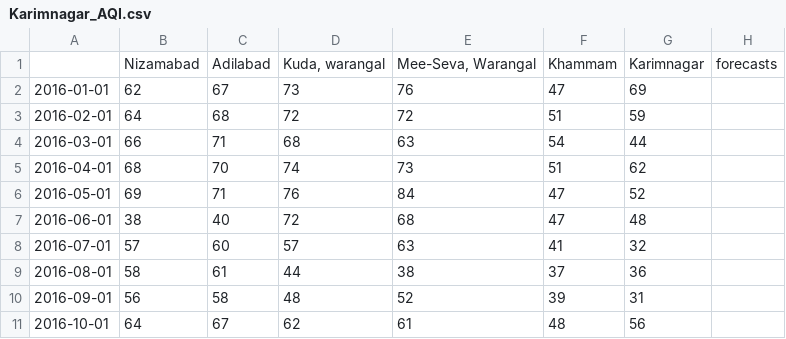
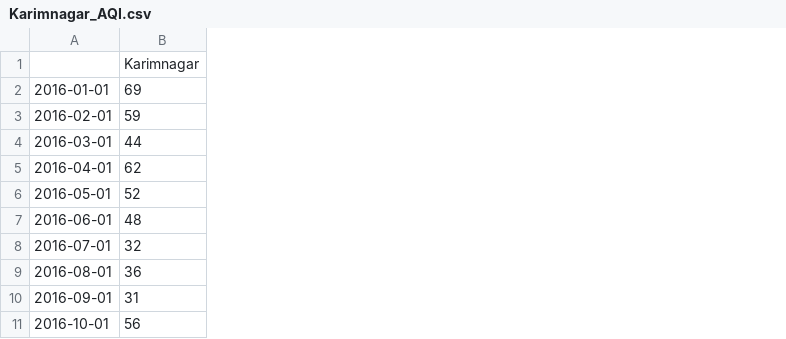
Before and after one commit to arjundvn24/nasscom-temp, a CSV file: MLBasic/Karimnagar/AQI/Model_2/Karimnagar_AQI.csv, drawn as a sheet; only a part is shown; the diff names each change by its address in the sheet, - before the commit and + after, or states it on an @@ line.

Commit message:
updated karimnagar csv

```diff
--- a/MLBasic/Karimnagar/AQI/Model_2/Karimnagar_AQI.csv
+++ b/MLBasic/Karimnagar/AQI/Model_2/Karimnagar_AQI.csv
-column B, rows 1-11: Nizamabad | 62 | 64 | 66 | 68 | 69 | 38 | 57 | 58 | 56 | 64
-column C, rows 1-11: Adilabad | 67 | 68 | 71 | 70 | 71 | 40 | 60 | 61 | 58 | 67
-column D, rows 1-11: Kuda, warangal | 73 | 72 | 68 | 74 | 76 | 72 | 57 | 44 | 48 | 62
-column E, rows 1-11: Mee-Seva, Warangal | 76 | 72 | 63 | 73 | 84 | 68 | 63 | 38 | 52 | 61
-column F, rows 1-11: Khammam | 47 | 51 | 54 | 51 | 47 | 47 | 41 | 37 | 39 | 48
-column H, row 1: forecasts
```
